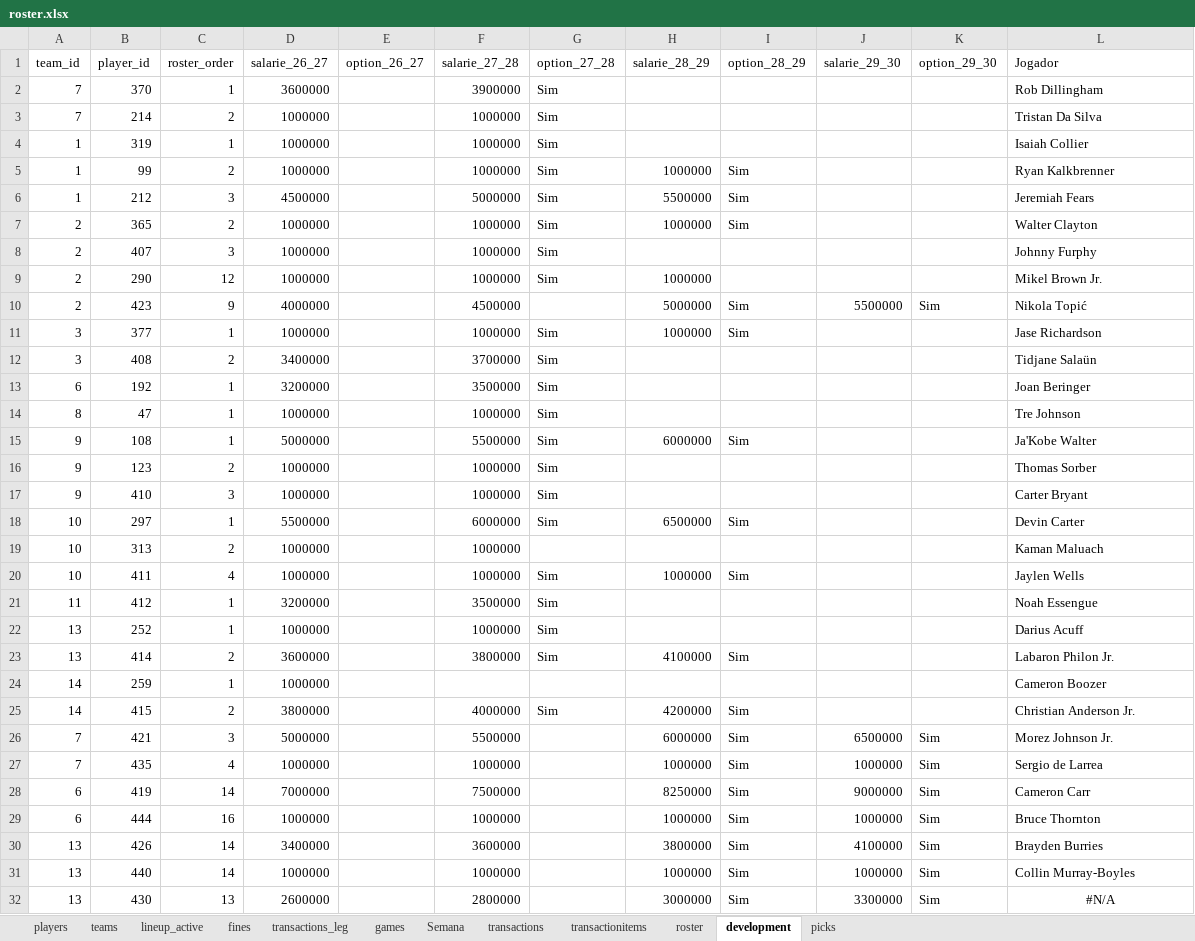
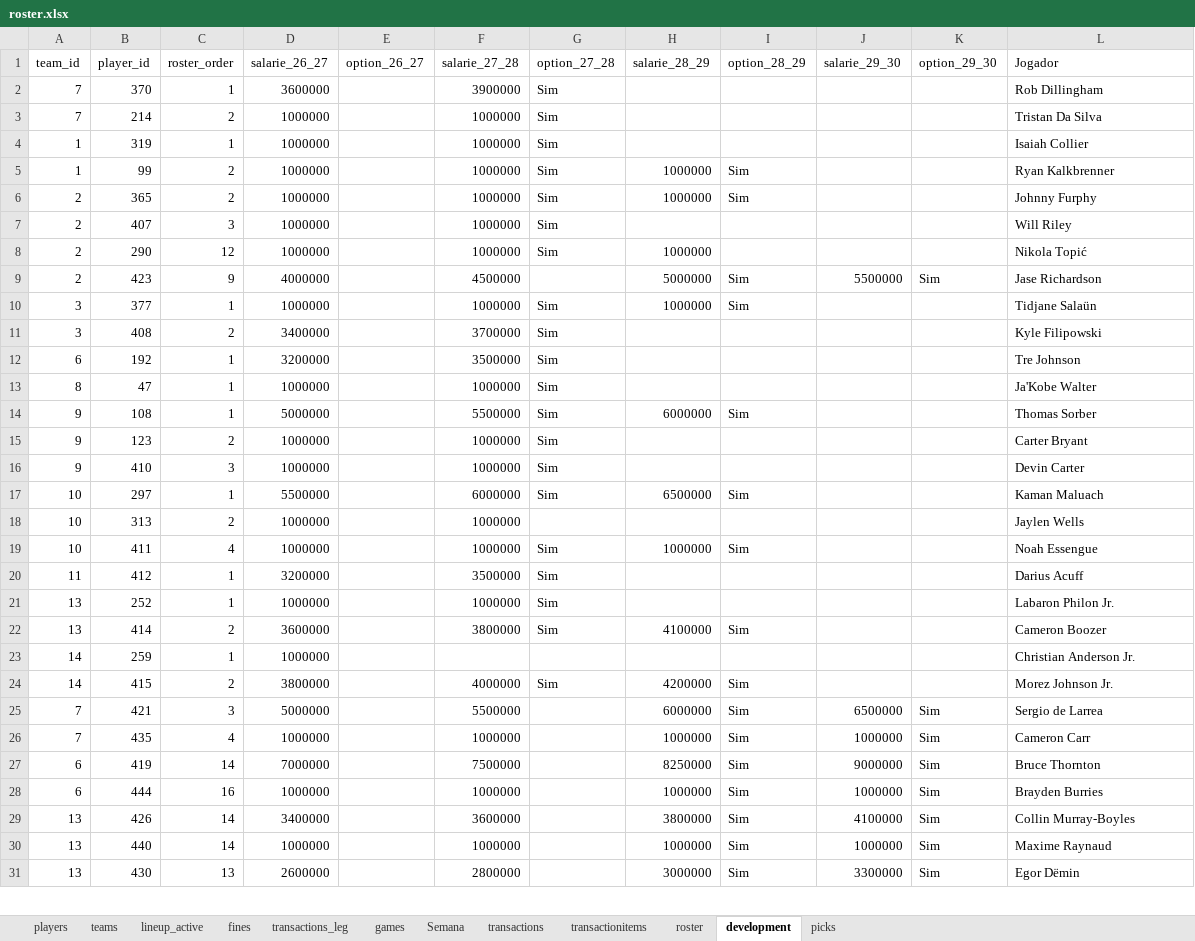
Before and after one commit to filipebrito23/Fantasy, an Excel workbook: Fantasy unificado/roster.xlsx, sheet development, drawn as a sheet; only a part is shown; values as stored, in another font and other column widths than the file's, no borders; removed rows and columns are numbered as before the commit, all else as after; the diff covers the shown part only; the diff names each change by its address in the sheet, - before the commit and + after, or states it on an @@ line.

```diff
--- a/Fantasy unificado/roster.xlsx (sheet development)
+++ b/Fantasy unificado/roster.xlsx (sheet development)
-row 6: 1 | 212 | 3 | 4500000 |  | 5000000 | Sim | 5500000 | Sim |  |  | Jeremiah Fears
-L6 (Jogador): Walter Clayton
+L6 (Jogador): Johnny Furphy
-L7 (Jogador): Johnny Furphy
+L7 (Jogador): Will Riley
-L8 (Jogador): Mikel Brown Jr.
+L8 (Jogador): Nikola Topić
-L9 (Jogador): Nikola Topić
+L9 (Jogador): Jase Richardson
-L10 (Jogador): Jase Richardson
+L10 (Jogador): Tidjane Salaün
-L11 (Jogador): Tidjane Salaün
+L11 (Jogador): Kyle Filipowski
-L12 (Jogador): Joan Beringer
+L12 (Jogador): Tre Johnson
-L13 (Jogador): Tre Johnson
+L13 (Jogador): Ja'Kobe Walter
-L14 (Jogador): Ja'Kobe Walter
+L14 (Jogador): Thomas Sorber
-L15 (Jogador): Thomas Sorber
+L15 (Jogador): Carter Bryant
-L16 (Jogador): Carter Bryant
+L16 (Jogador): Devin Carter
-L17 (Jogador): Devin Carter
+L17 (Jogador): Kaman Maluach
-L18 (Jogador): Kaman Maluach
+L18 (Jogador): Jaylen Wells
-L19 (Jogador): Jaylen Wells
+L19 (Jogador): Noah Essengue
-L20 (Jogador): Noah Essengue
+L20 (Jogador): Darius Acuff
-L21 (Jogador): Darius Acuff
+L21 (Jogador): Labaron Philon Jr.
-L22 (Jogador): Labaron Philon Jr.
+L22 (Jogador): Cameron Boozer
-L23 (Jogador): Cameron Boozer
+L23 (Jogador): Christian Anderson Jr.
-L24 (Jogador): Christian Anderson Jr.
+L24 (Jogador): Morez Johnson Jr.
-L25 (Jogador): Morez Johnson Jr.
+L25 (Jogador): Sergio de Larrea
-L26 (Jogador): Sergio de Larrea
+L26 (Jogador): Cameron Carr
-L27 (Jogador): Cameron Carr
+L27 (Jogador): Bruce Thornton
-L28 (Jogador): Bruce Thornton
+L28 (Jogador): Brayden Burries
-L29 (Jogador): Brayden Burries
+L29 (Jogador): Collin Murray-Boyles
-L30 (Jogador): Collin Murray-Boyles
+L30 (Jogador): Maxime Raynaud
-L31 (Jogador): #N/A
+L31 (Jogador): Egor Dёmin
-L31 alignment: center
+L31 alignment: left
```
Also changed, not shown: 6 added rows, 3 edited cells and cell formats elsewhere in this sheet, sheet transactionitems, sheet roster, sheet picks, sheet transactions, sheet fines, sheet players, formulas that keep their value, Fantasy unificado/blog.xlsx, base.xlsx, 57 other files.
